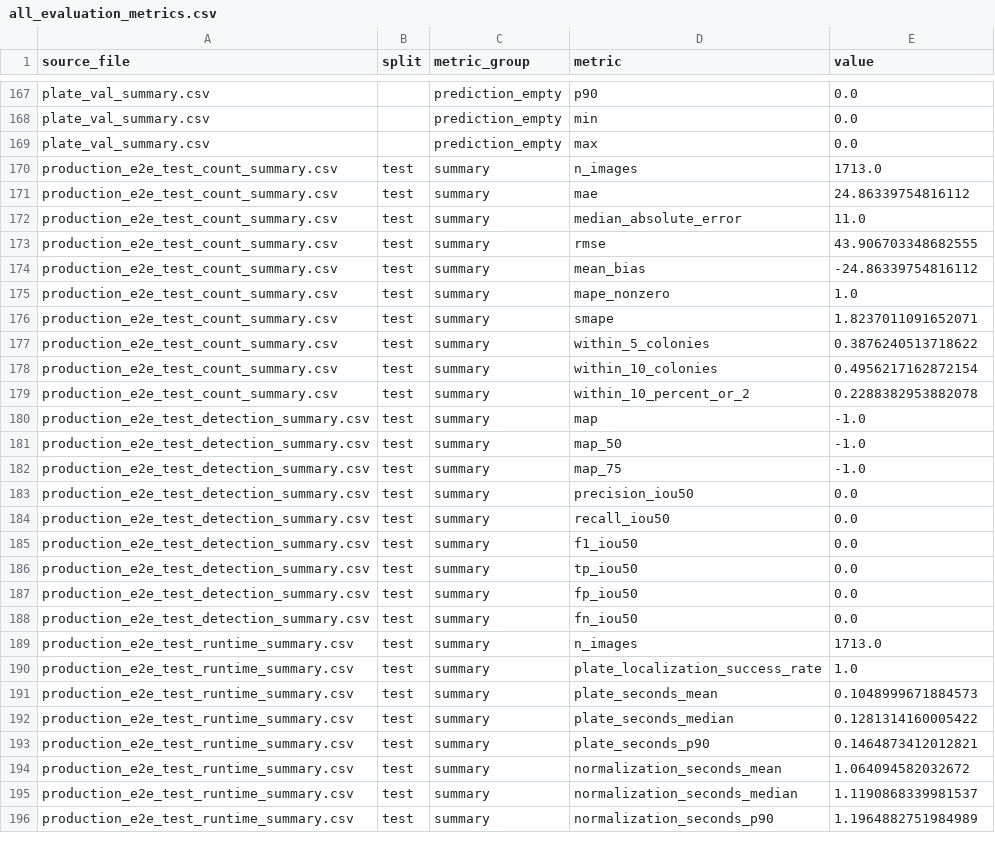
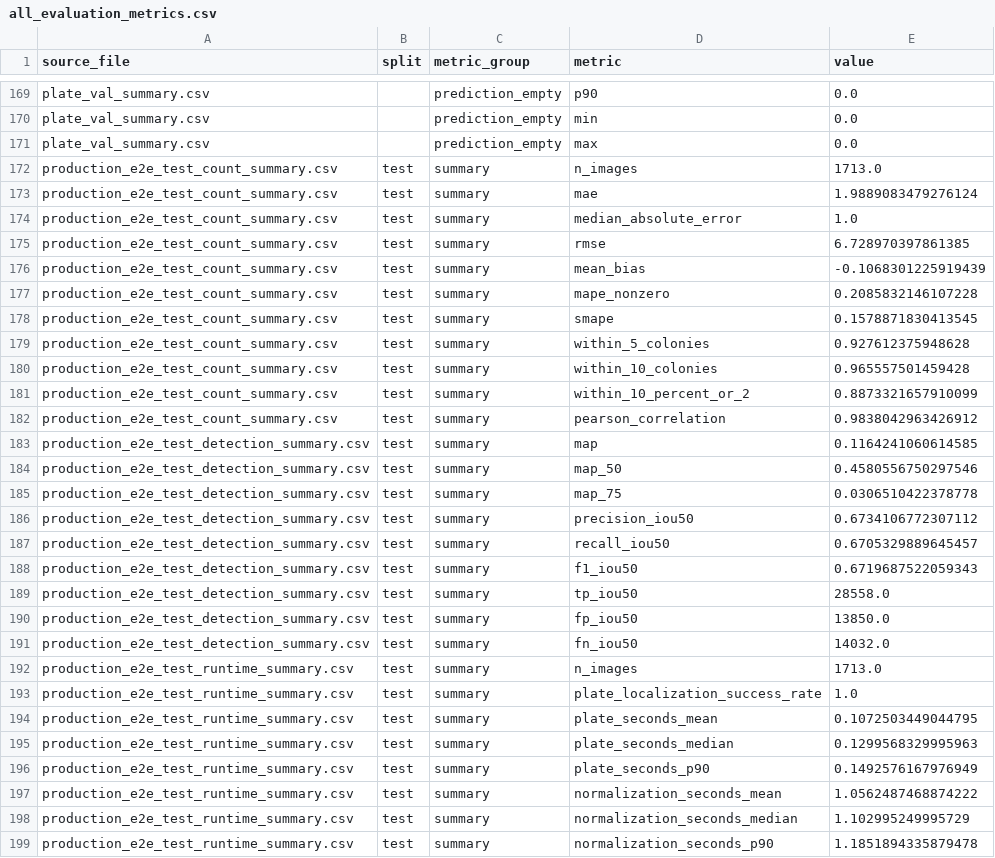
Before and after one commit to ameliacitradewi/Bacteria-2, a CSV file: production_artifacts/metrics/all_evaluation_metrics.csv, drawn as a sheet; only a part is shown, gaps mark what is left out; the diff covers the shown part only.

```diff
--- a/production_artifacts/metrics/all_evaluation_metrics.csv
+++ b/production_artifacts/metrics/all_evaluation_metrics.csv
@@ -170,27 +172,28 @@ plate_val_summary.csv,,prediction_empty,max,0.0
 production_e2e_test_count_summary.csv,test,summary,n_images,1713.0
-production_e2e_test_count_summary.csv,test,summary,mae,24.86339754816112
-production_e2e_test_count_summary.csv,test,summary,median_absolute_error,11.0
-production_e2e_test_count_summary.csv,test,summary,rmse,43.906703348682555
-production_e2e_test_count_summary.csv,test,summary,mean_bias,-24.86339754816112
-production_e2e_test_count_summary.csv,test,summary,mape_nonzero,1.0
-production_e2e_test_count_summary.csv,test,summary,smape,1.8237011091652071
-production_e2e_test_count_summary.csv,test,summary,within_5_colonies,0.3876240513718622
-production_e2e_test_count_summary.csv,test,summary,within_10_colonies,0.4956217162872154
-production_e2e_test_count_summary.csv,test,summary,within_10_percent_or_2,0.2288382953882078
-production_e2e_test_detection_summary.csv,test,summary,map,-1.0
-production_e2e_test_detection_summary.csv,test,summary,map_50,-1.0
-production_e2e_test_detection_summary.csv,test,summary,map_75,-1.0
-production_e2e_test_detection_summary.csv,test,summary,precision_iou50,0.0
-production_e2e_test_detection_summary.csv,test,summary,recall_iou50,0.0
-production_e2e_test_detection_summary.csv,test,summary,f1_iou50,0.0
-production_e2e_test_detection_summary.csv,test,summary,tp_iou50,0.0
-production_e2e_test_detection_summary.csv,test,summary,fp_iou50,0.0
-production_e2e_test_detection_summary.csv,test,summary,fn_iou50,0.0
+production_e2e_test_count_summary.csv,test,summary,mae,1.9889083479276124
+production_e2e_test_count_summary.csv,test,summary,median_absolute_error,1.0
+production_e2e_test_count_summary.csv,test,summary,rmse,6.728970397861385
+production_e2e_test_count_summary.csv,test,summary,mean_bias,-0.1068301225919439
+production_e2e_test_count_summary.csv,test,summary,mape_nonzero,0.2085832146107228
+production_e2e_test_count_summary.csv,test,summary,smape,0.1578871830413545
+production_e2e_test_count_summary.csv,test,summary,within_5_colonies,0.927612375948628
+production_e2e_test_count_summary.csv,test,summary,within_10_colonies,0.965557501459428
+production_e2e_test_count_summary.csv,test,summary,within_10_percent_or_2,0.8873321657910099
+production_e2e_test_count_summary.csv,test,summary,pearson_correlation,0.9838042963426912
+production_e2e_test_detection_summary.csv,test,summary,map,0.1164241060614585
+production_e2e_test_detection_summary.csv,test,summary,map_50,0.4580556750297546
+production_e2e_test_detection_summary.csv,test,summary,map_75,0.0306510422378778
+production_e2e_test_detection_summary.csv,test,summary,precision_iou50,0.6734106772307112
+production_e2e_test_detection_summary.csv,test,summary,recall_iou50,0.6705329889645457
+production_e2e_test_detection_summary.csv,test,summary,f1_iou50,0.6719687522059343
+production_e2e_test_detection_summary.csv,test,summary,tp_iou50,28558.0
+production_e2e_test_detection_summary.csv,test,summary,fp_iou50,13850.0
+production_e2e_test_detection_summary.csv,test,summary,fn_iou50,14032.0
 production_e2e_test_runtime_summary.csv,test,summary,n_images,1713.0
 production_e2e_test_runtime_summary.csv,test,summary,plate_localization_success_rate,1.0
-production_e2e_test_runtime_summary.csv,test,summary,plate_seconds_mean,0.1048999671884573
-production_e2e_test_runtime_summary.csv,test,summary,plate_seconds_median,0.1281314160005422
-production_e2e_test_runtime_summary.csv,test,summary,plate_seconds_p90,0.1464873412012821
-production_e2e_test_runtime_summary.csv,test,summary,normalization_seconds_mean,1.064094582032672
-production_e2e_test_runtime_summary.csv,test,summary,normalization_seconds_median,1.1190868339981537
-production_e2e_test_runtime_summary.csv,test,summary,normalization_seconds_p90,1.1964882751984989
+production_e2e_test_runtime_summary.csv,test,summary,plate_seconds_mean,0.1072503449044795
+production_e2e_test_runtime_summary.csv,test,summary,plate_seconds_median,0.1299568329995963
+production_e2e_test_runtime_summary.csv,test,summary,plate_seconds_p90,0.1492576167976949
+production_e2e_test_runtime_summary.csv,test,summary,normalization_seconds_mean,1.0562487468874222
+production_e2e_test_runtime_summary.csv,test,summary,normalization_seconds_median,1.102995249995729
+production_e2e_test_runtime_summary.csv,test,summary,normalization_seconds_p90,1.1851894335879478
```
Also changed, not shown: 3 added rows and 92 edited cells elsewhere in this file, production_artifacts/metrics/colony_test_count_summary.csv, production_artifacts/metrics/colony_training_history.csv, 16 other files.
